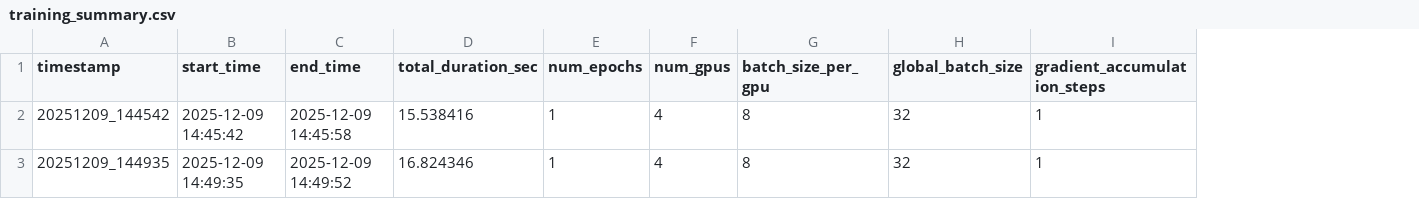
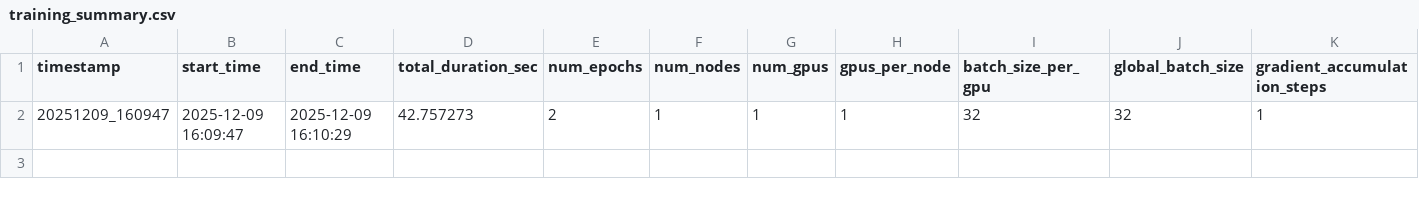
Before and after one commit to NicoNovi9/CVIA-25-project-team-theta, a CSV file: benchmark_results/training_summary.csv, drawn as a sheet; only a part is shown; removed rows and columns are numbered as before the commit, all else as after; rows hold the shown columns only; the diff names each change by its address in the sheet, - before the commit and + after, or states it on an @@ line.

```diff
--- a/benchmark_results/training_summary.csv
+++ b/benchmark_results/training_summary.csv
+column F (num_nodes), empty
+column H (gpus_per_node), empty
-row 2: 20251209_144542 | 2025-12-09 14:45:42 | 2025-12-09 14:45:58 | 15.538416 | 1 | 4 | 8 | 32 | 1
-row 3: 20251209_144935 | 2025-12-09 14:49:35 | 2025-12-09 14:49:52 | 16.824346 | 1 | 4 | 8 | 32 | 1
+row 2: 20251209_160947 | 2025-12-09 16:09:47 | 2025-12-09 16:10:29 | 42.757273 | 2 | 1 | 1 | 1 | 32 | 32 | 1
```
Also changed, not shown: 5 other files.
